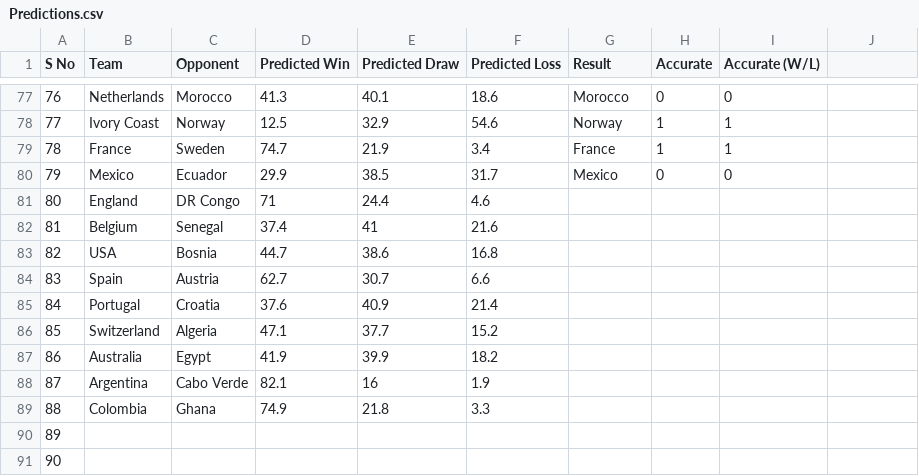
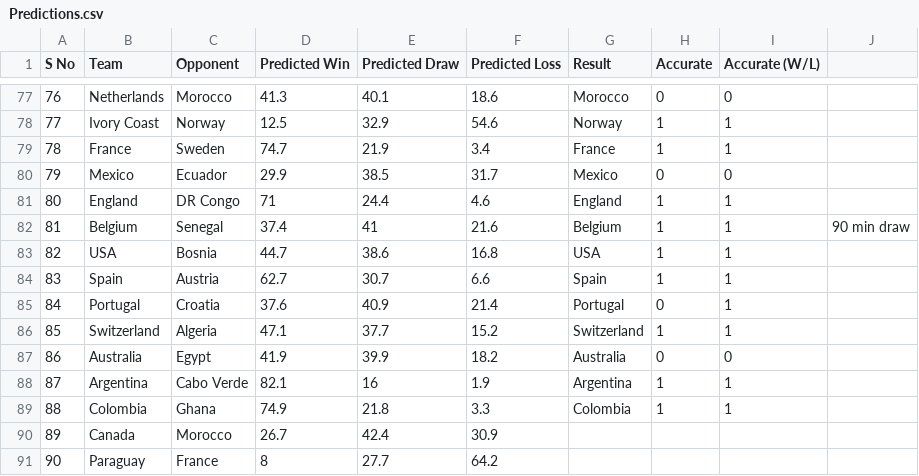
Before and after one commit to puranjayh/hmm-world-cup, a CSV file: Live Test/Predictions.csv, drawn as a sheet; only a part is shown, gaps mark what is left out; the diff covers the shown part only.

Commit message:
R16 Predictions

```diff
--- a/Live Test/Predictions.csv
+++ b/Live Test/Predictions.csv
@@ -81,11 +81,11 @@ S No,Team,Opponent,Predicted Win,Predicted Draw,Predicted Loss,Result,Accurate,A
-80,England,DR Congo,71,24.4,4.6,,,
-81,Belgium,Senegal,37.4,41,21.6,,,
-82,USA,Bosnia,44.7,38.6,16.8,,,
-83,Spain,Austria,62.7,30.7,6.6,,,
-84,Portugal,Croatia,37.6,40.9,21.4,,,
-85,Switzerland,Algeria,47.1,37.7,15.2,,,
-86,Australia,Egypt,41.9,39.9,18.2,,,
-87,Argentina,Cabo Verde,82.1,16,1.9,,,
-88,Colombia,Ghana,74.9,21.8,3.3,,,
-89,,,,,,,,
-90,,,,,,,,
+80,England,DR Congo,71,24.4,4.6,England,1,1,
+81,Belgium,Senegal,37.4,41,21.6,Belgium ,1,1,90 min draw
+82,USA,Bosnia,44.7,38.6,16.8,USA,1,1,
+83,Spain,Austria,62.7,30.7,6.6,Spain,1,1,
+84,Portugal,Croatia,37.6,40.9,21.4,Portugal,0,1,
+85,Switzerland,Algeria,47.1,37.7,15.2,Switzerland,1,1,
+86,Australia,Egypt,41.9,39.9,18.2,Australia,0,0,
+87,Argentina,Cabo Verde,82.1,16,1.9,Argentina,1,1,
+88,Colombia,Ghana,74.9,21.8,3.3,Colombia,1,1,
+89,Canada,Morocco,26.7,42.4,30.9,,,,
+90,Paraguay,France,8,27.7,64.2,,,,
```
Also changed, not shown: 30 edited cells elsewhere in this file.
